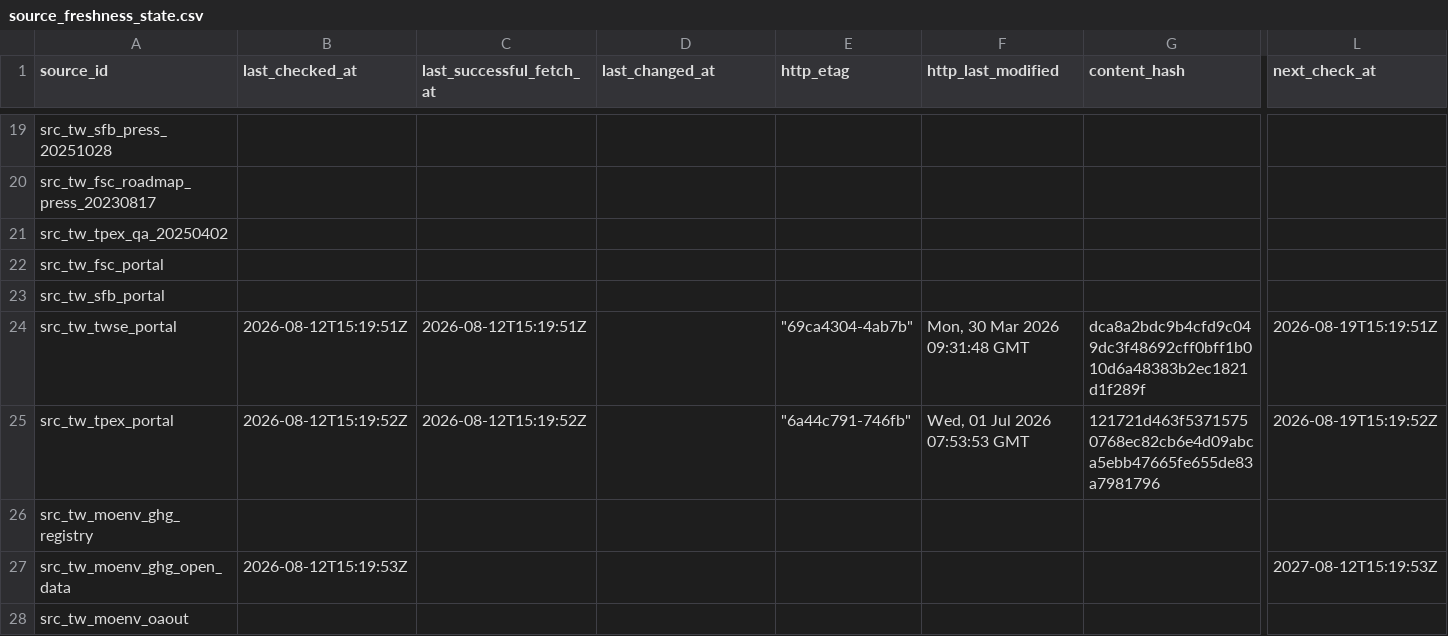
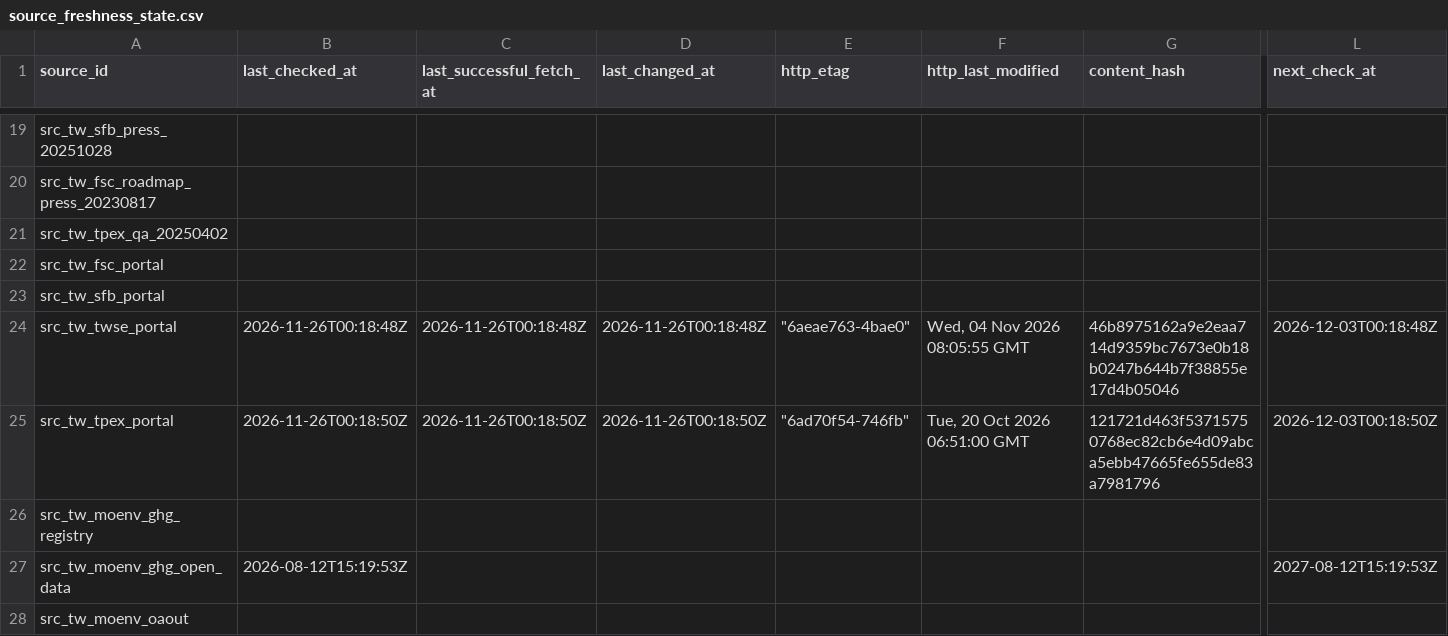
Before and after one commit to Ting-En-Chien/carbon-evidence-ledger-tw, a CSV file: data/regulatory/durable_state/source_freshness_state.csv, drawn as a sheet; only a part is shown, gaps mark what is left out; the diff names each change by its address in the sheet, - before the commit and + after, or states it on an @@ line.

```diff
--- a/data/regulatory/durable_state/source_freshness_state.csv
+++ b/data/regulatory/durable_state/source_freshness_state.csv
-B24 (last_checked_at): 2026-08-12T15:19:51Z
+B24 (last_checked_at): 2026-11-26T00:18:48Z
-C24 (last_successful_fetch_at): 2026-08-12T15:19:51Z
+C24 (last_successful_fetch_at): 2026-11-26T00:18:48Z
-D24 (last_changed_at): (empty)
+D24 (last_changed_at): 2026-11-26T00:18:48Z
-E24 (http_etag): "69ca4304-4ab7b"
+E24 (http_etag): "6aeae763-4bae0"
-F24 (http_last_modified): Mon, 30 Mar 2026 09:31:48 GMT
+F24 (http_last_modified): Wed, 04 Nov 2026 08:05:55 GMT
-G24 (content_hash): dca8a2bdc9b4cfd9c049dc3f48692cff0bff1b010d6a48383b2ec1821d1f289f
+G24 (content_hash): 46b8975162a9e2eaa714d9359bc7673e0b18b0247b644b7f38855e17d4b05046
-L24 (next_check_at): 2026-08-19T15:19:51Z
+L24 (next_check_at): 2026-12-03T00:18:48Z
-B25 (last_checked_at): 2026-08-12T15:19:52Z
+B25 (last_checked_at): 2026-11-26T00:18:50Z
-C25 (last_successful_fetch_at): 2026-08-12T15:19:52Z
+C25 (last_successful_fetch_at): 2026-11-26T00:18:50Z
-D25 (last_changed_at): (empty)
+D25 (last_changed_at): 2026-11-26T00:18:50Z
-E25 (http_etag): "6a44c791-746fb"
+E25 (http_etag): "6ad70f54-746fb"
-F25 (http_last_modified): Wed, 01 Jul 2026 07:53:53 GMT
+F25 (http_last_modified): Tue, 20 Oct 2026 06:51:00 GMT
-L25 (next_check_at): 2026-08-19T15:19:52Z
+L25 (next_check_at): 2026-12-03T00:18:50Z
```
Also changed, not shown: data/regulatory/durable_state/regulatory_change_log.csv, data/regulatory/regulatory_change_log.csv, 8 other files.
